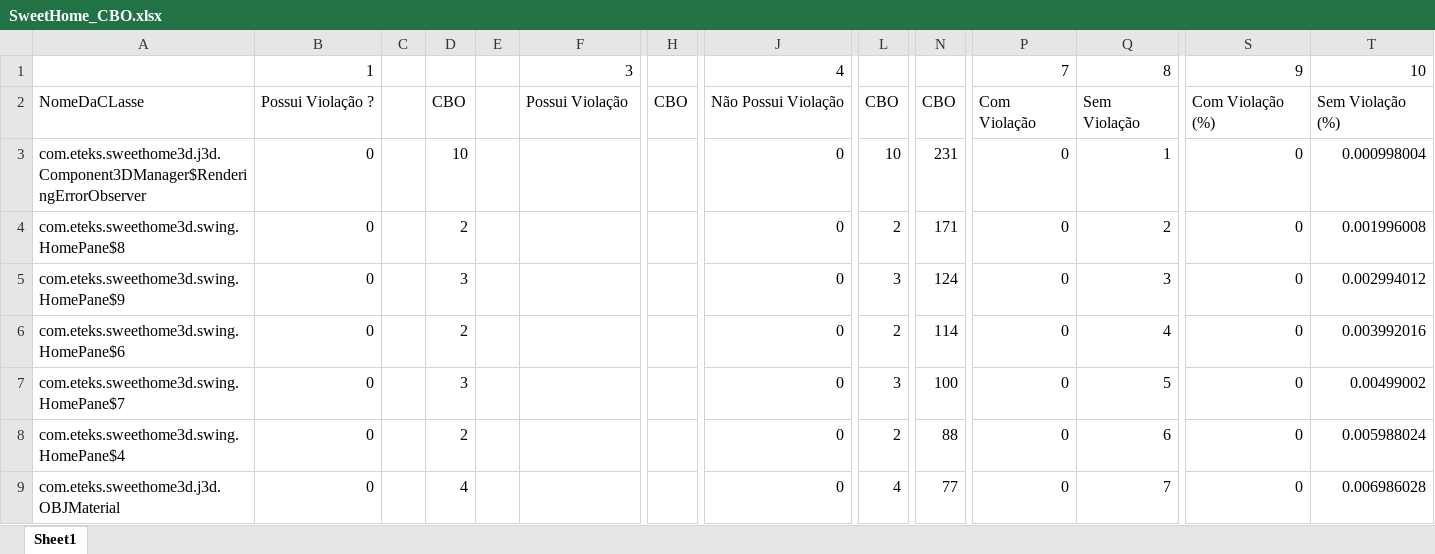
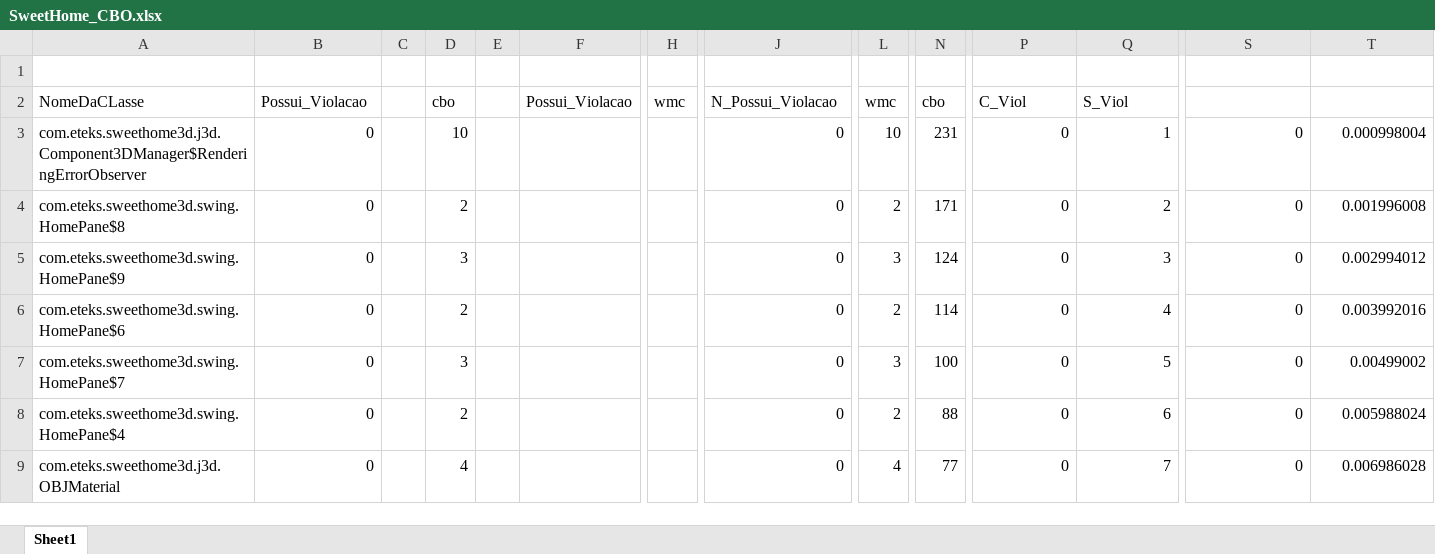
Before and after one commit to lucashenriqu/TCC, an Excel workbook: Roc/SweetHome/SweetHome_CBO.xlsx, sheet Sheet1, drawn as a sheet; only a part is shown, gaps mark what is left out; values as stored, in another font and other column widths than the file's, no cell formats; charts and pictures not drawn; rows hold the shown columns only; the diff names each change by its address in the sheet, - before the commit and + after, or states it on an @@ line.

```diff
--- a/Roc/SweetHome/SweetHome_CBO.xlsx (sheet Sheet1)
+++ b/Roc/SweetHome/SweetHome_CBO.xlsx (sheet Sheet1)
-row 1:  | 1 |  |  |  | 3 |  | 4 |  |  | 7 | 8 | 9 | 10
+row 1: (empty)
-B2: Possui Violação ?
+B2: Possui_Violacao
-D2: CBO
+D2: cbo
-F2: Possui Violação
+F2: Possui_Violacao
-H2: CBO
+H2: wmc
-J2: Não Possui Violação
+J2: N_Possui_Violacao
-L2: CBO
+L2: wmc
-N2: CBO
+N2: cbo
-P2: Com Violação
+P2: C_Viol
-Q2: Sem Violação
+Q2: S_Viol
-S2: Com Violação (%)
+S2: (empty)
-T2: Sem Violação (%)
+T2: (empty)
```
Also changed, not shown: cell formats, formulas that keep their value, charts or pictures, Roc/Lucene/Lucene_CA.xlsx, Roc/Lucene/Lucene_CBO.xlsx, 53 other files.
